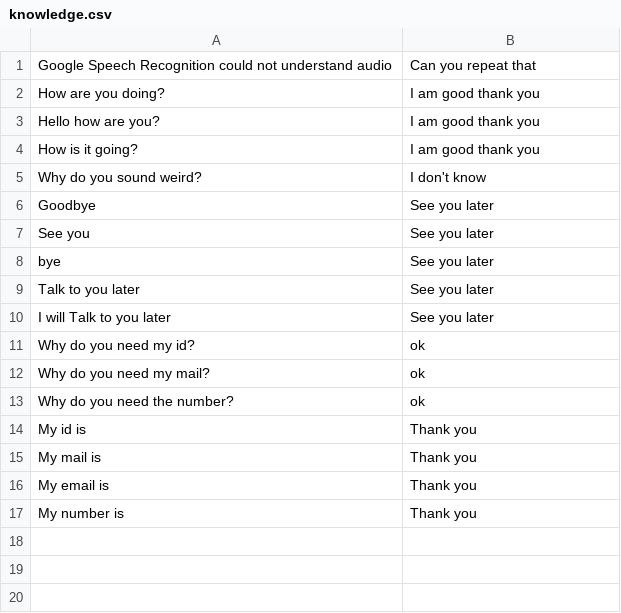
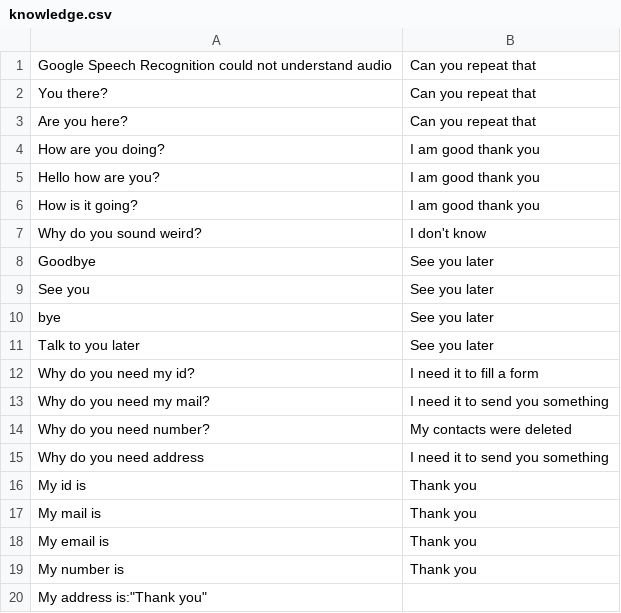
Before and after one commit to an1604/Deceptify, a CSV file: app/Server/LLM/knowledge.csv, drawn as a sheet.

Commit message:
Updated knowledge base default file, updated attack data, added default and attack prompts and updated LLM

```diff
--- a/app/Server/LLM/knowledge.csv
+++ b/app/Server/LLM/knowledge.csv
@@ -1,2 +1,4 @@
 "Google Speech Recognition could not understand audio";"Can you repeat that"
+"You there?";"Can you repeat that"
+"Are you here?";"Can you repeat that"
 "How are you doing?";"I am good thank you"
@@ -9,6 +11,6 @@
 "Talk to you later";"See you later"
-"I will Talk to you later";"See you later"
-"Why do you need my id?";"ok"
-"Why do you need my mail?";"ok"
-"Why do you need the number?";"ok"
+"Why do you need my id?";"I need it to fill a form"
+"Why do you need my mail?";"I need it to send you something"
+"Why do you need number?";"My contacts were deleted"
+"Why do you need address";"I need it to send you something"
 "My id is";"Thank you"
@@ -17 +19,2 @@
 "My number is";"Thank you"
+"My address is":"Thank you"
```
Also changed, not shown: 5 other files.
